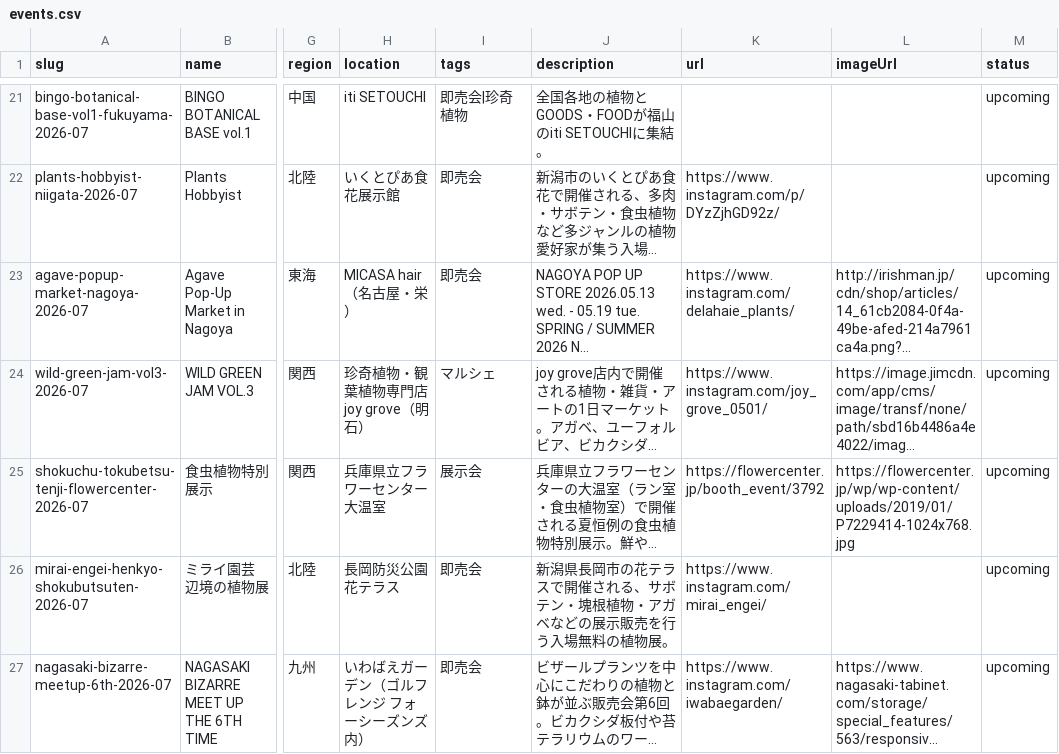
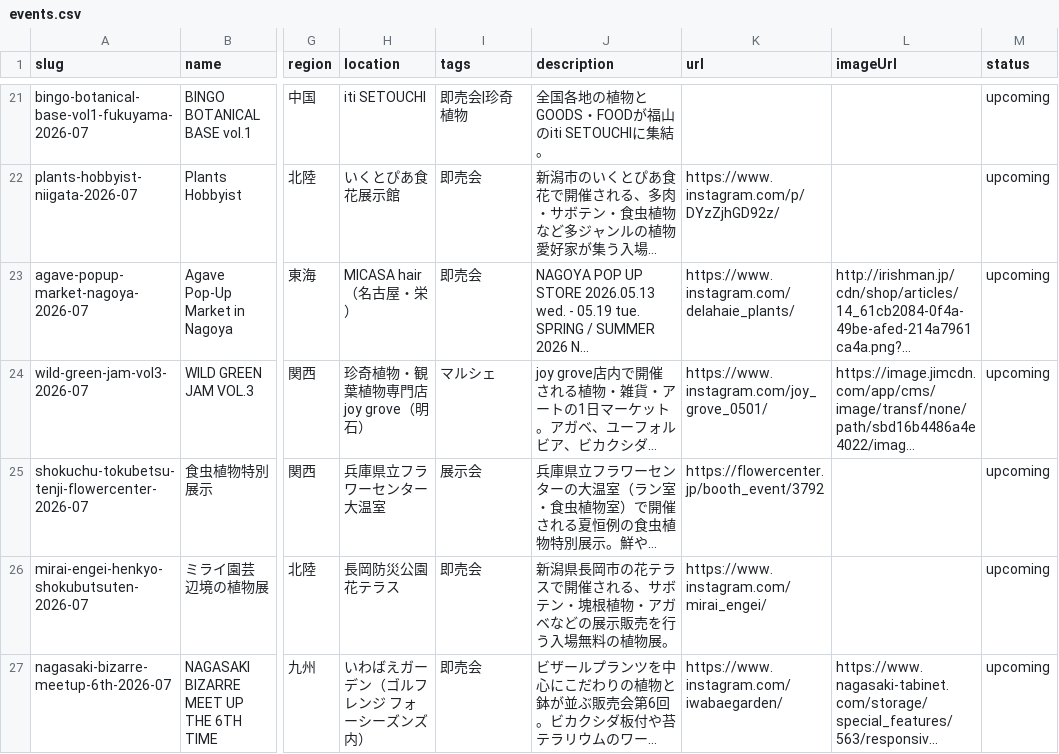
Before and after one commit to mezack0520/agave-navi, a CSV file: events.csv, drawn as a sheet; only a part is shown, gaps mark what is left out; long unchanged cells end in …; the diff names each change by its address in the sheet, - before the commit and + after, or states it on an @@ line.

```diff
--- a/events.csv
+++ b/events.csv
-L25 (imageUrl): https://flowercenter.jp/wp/wp-content/uploads/2019/01/P7229414-1024x768.jpg
+L25 (imageUrl): (empty)
```
Also changed, not shown: 53 other files.
